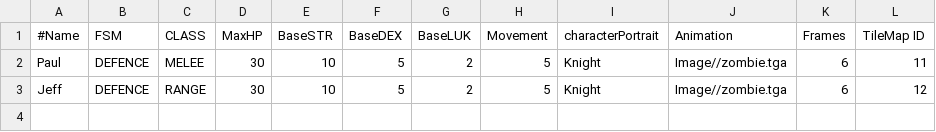
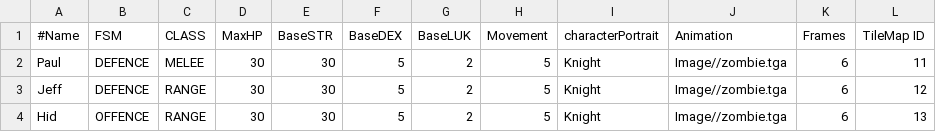
Before and after one commit to DongiestMeister/SP4, a CSV file: Base/Image/EnemyTypes.csv, drawn as a sheet.

```diff
--- a/Base/Image/EnemyTypes.csv
+++ b/Base/Image/EnemyTypes.csv
@@ -1,3 +1,4 @@
 #Name,FSM,CLASS,MaxHP,BaseSTR,BaseDEX,BaseLUK,Movement,characterPortrait,Animation,Frames,TileMap ID
-Paul,DEFENCE,MELEE,30,10,5,2,5,Knight,Image//zombie.tga,6,11
-Jeff,DEFENCE,RANGE,30,10,5,2,5,Knight,Image//zombie.tga,6,12
+Paul,DEFENCE,MELEE,30,30,5,2,5,Knight,Image//zombie.tga,6,11
+Jeff,DEFENCE,RANGE,30,30,5,2,5,Knight,Image//zombie.tga,6,12
+Hid,OFFENCE,RANGE,30,30,5,2,5,Knight,Image//zombie.tga,6,13
```
Also changed, not shown: Base/Image/Characters.csv, Base/Image/MapDesign.csv, 12 other files.
